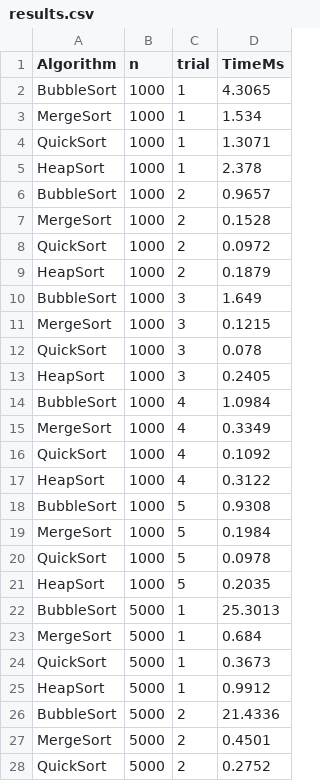
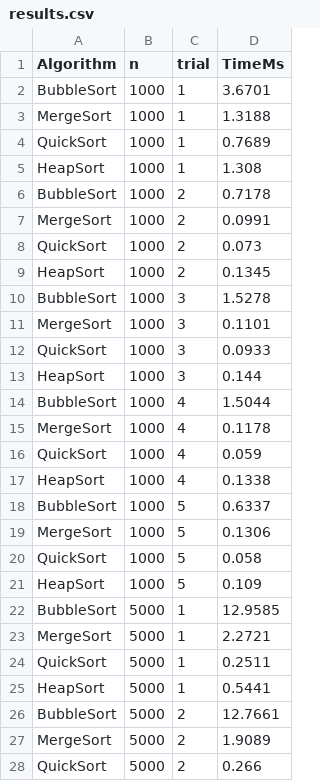
Before and after one commit to bilal1-1/Sorting-Algorithm-Analysis, a CSV file: data/results.csv, drawn as a sheet; only a part is shown; the diff covers the shown part only.

```diff
--- a/data/results.csv
+++ b/data/results.csv
@@ -1,28 +1,28 @@
 Algorithm,n,trial,TimeMs
-BubbleSort,1000,1,4.3065
-MergeSort,1000,1,1.534
-QuickSort,1000,1,1.3071
-HeapSort,1000,1,2.378
-BubbleSort,1000,2,0.9657
-MergeSort,1000,2,0.1528
-QuickSort,1000,2,0.0972
-HeapSort,1000,2,0.1879
-BubbleSort,1000,3,1.649
-MergeSort,1000,3,0.1215
-QuickSort,1000,3,0.078
-HeapSort,1000,3,0.2405
-BubbleSort,1000,4,1.0984
-MergeSort,1000,4,0.3349
-QuickSort,1000,4,0.1092
-HeapSort,1000,4,0.3122
-BubbleSort,1000,5,0.9308
-MergeSort,1000,5,0.1984
-QuickSort,1000,5,0.0978
-HeapSort,1000,5,0.2035
-BubbleSort,5000,1,25.3013
-MergeSort,5000,1,0.684
-QuickSort,5000,1,0.3673
-HeapSort,5000,1,0.9912
-BubbleSort,5000,2,21.4336
-MergeSort,5000,2,0.4501
-QuickSort,5000,2,0.2752
+BubbleSort,1000,1,3.6701
+MergeSort,1000,1,1.3188
+QuickSort,1000,1,0.7689
+HeapSort,1000,1,1.308
+BubbleSort,1000,2,0.7178
+MergeSort,1000,2,0.0991
+QuickSort,1000,2,0.073
+HeapSort,1000,2,0.1345
+BubbleSort,1000,3,1.5278
+MergeSort,1000,3,0.1101
+QuickSort,1000,3,0.0933
+HeapSort,1000,3,0.144
+BubbleSort,1000,4,1.5044
+MergeSort,1000,4,0.1178
+QuickSort,1000,4,0.059
+HeapSort,1000,4,0.1338
+BubbleSort,1000,5,0.6337
+MergeSort,1000,5,0.1306
+QuickSort,1000,5,0.058
+HeapSort,1000,5,0.109
+BubbleSort,5000,1,12.9585
+MergeSort,5000,1,2.2721
+QuickSort,5000,1,0.2511
+HeapSort,5000,1,0.5441
+BubbleSort,5000,2,12.7661
+MergeSort,5000,2,1.9089
+QuickSort,5000,2,0.266
```
Also changed, not shown: 73 edited cells elsewhere in this file, 12 other files.
